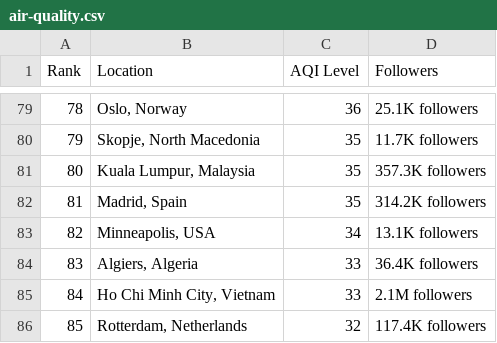
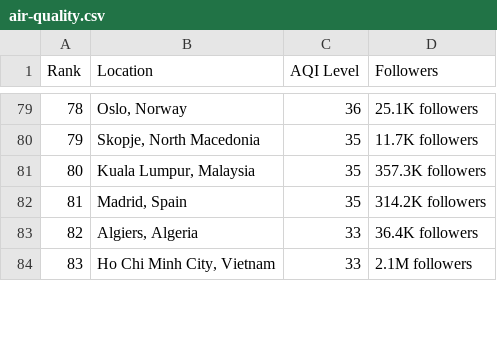
Before and after one commit to dipunew/Most-Polluted-Cities-in-The-World, a CSV file: air-quality.csv, drawn as a sheet; only a part is shown, gaps mark what is left out; removed rows and columns are numbered as before the commit, all else as after; the diff covers the shown part only; the diff names each change by its address in the sheet, - before the commit and + after, or states it on an @@ line.

```diff
--- a/air-quality.csv
+++ b/air-quality.csv
@@ column A (Rank) renumbered between rows 7 and 96 @@
-row 83: 82 | Minneapolis, USA | 34 | 13.1K followers
-row 86: 85 | Rotterdam, Netherlands | 32 | 117.4K followers
```
Also changed, not shown: 12 added rows, 10 removed rows and 6 edited cells elsewhere in this file.
